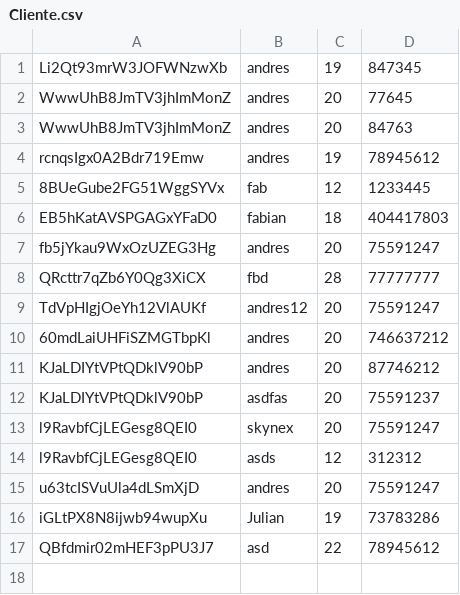
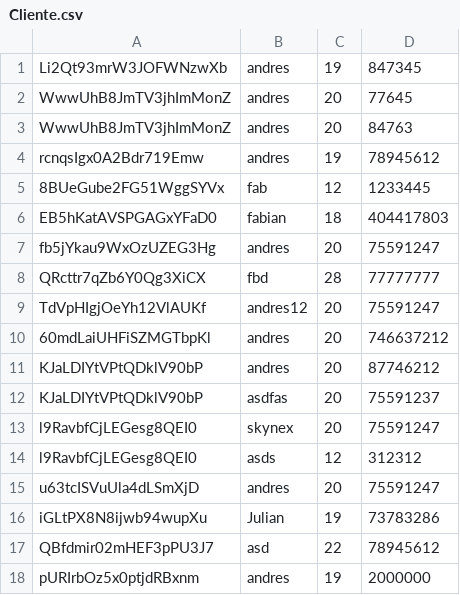
Before and after one commit to Julianqll/USIL-POOI2201-ProyectoFinal, a CSV file: Cliente.csv, drawn as a sheet; the diff names each change by its address in the sheet, - before the commit and + after, or states it on an @@ line.

```diff
--- a/Cliente.csv
+++ b/Cliente.csv
+row 18: pURIrbOz5x0ptjdRBxnm | andres | 19 | 2000000
```
Also changed, not shown: loginCliente.csv, 17 other files.
